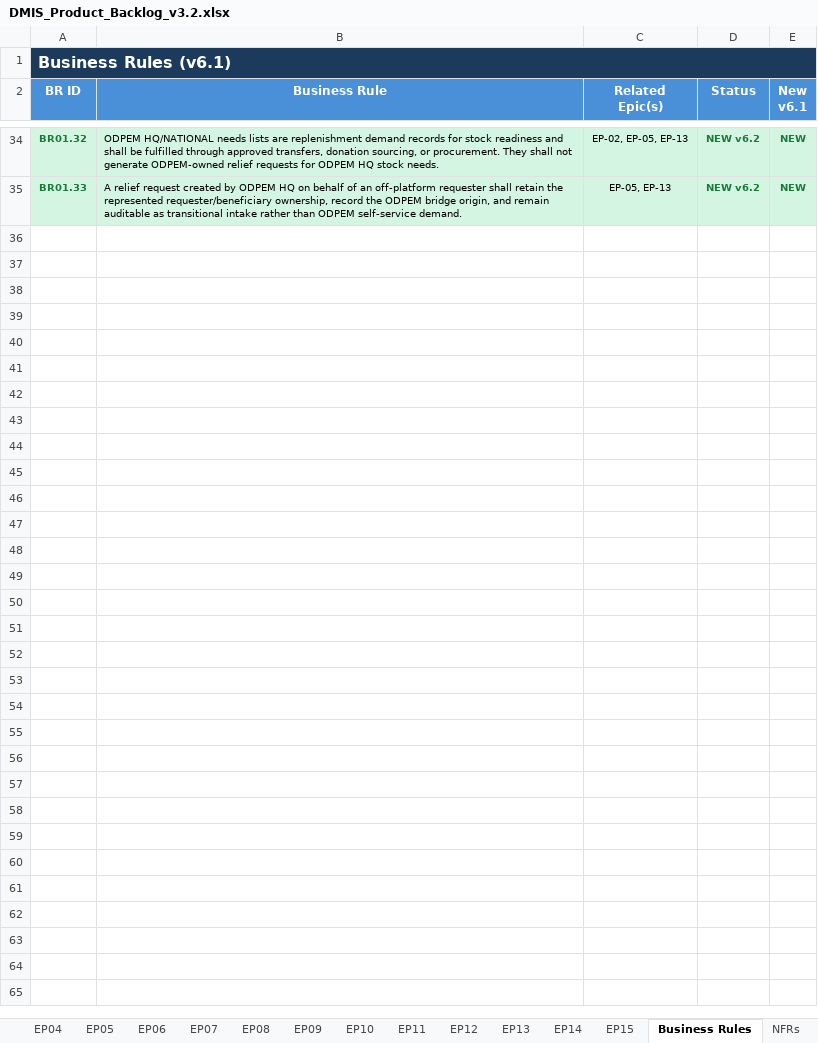
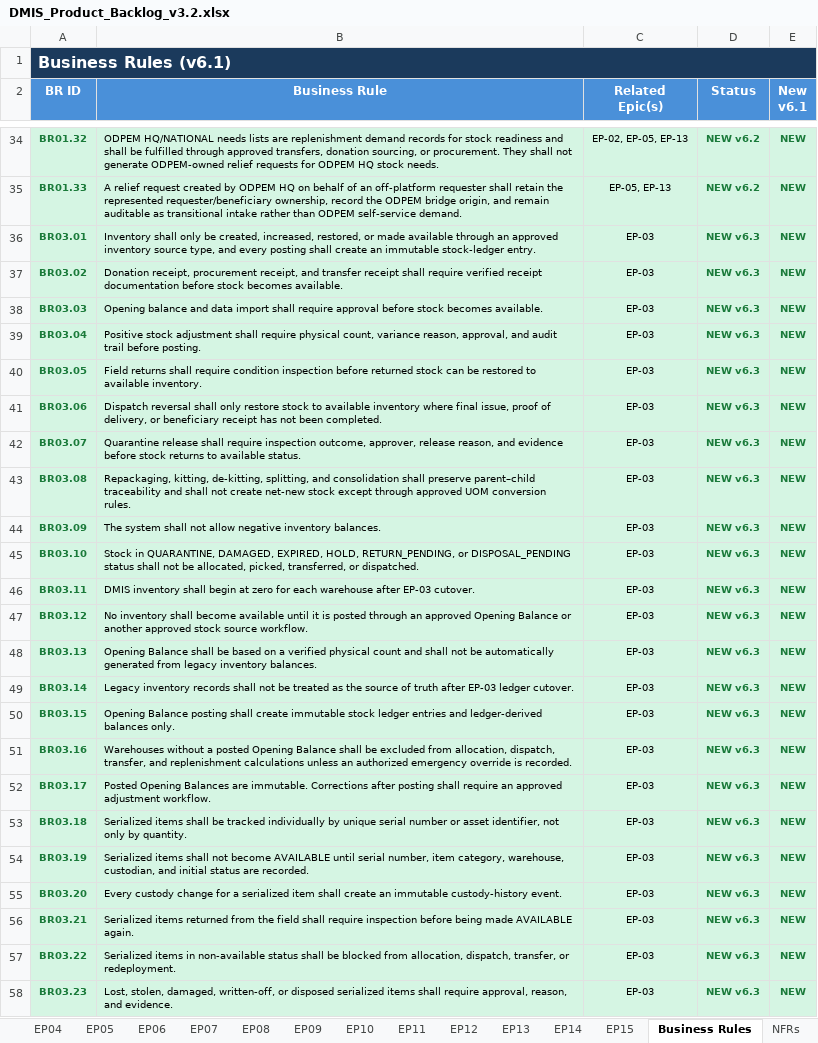
Before and after one commit to wintech119/DMIS_UpdatedVersion, an Excel workbook: docs/attached_assets/DMIS_Product_Backlog_v3.2.xlsx, sheet Business Rules, drawn as a sheet; only a part is shown, gaps mark what is left out; values as stored, in another font and other column widths than the file's, no borders; the diff names each change by its address in the sheet, - before the commit and + after, or states it on an @@ line.

Commit message:
Update backlog and wireframe assets

```diff
--- a/docs/attached_assets/DMIS_Product_Backlog_v3.2.xlsx (sheet Business Rules)
+++ b/docs/attached_assets/DMIS_Product_Backlog_v3.2.xlsx (sheet Business Rules)
+row 36: BR03.01 | Inventory shall only be created, increased, restored, or made available through an approved inventory source type, and every posting shall create an immutable stock-ledger entry. | EP-03 | NEW v6.3 | NEW
+row 37: BR03.02 | Donation receipt, procurement receipt, and transfer receipt shall require verified receipt documentation before stock becomes available. | EP-03 | NEW v6.3 | NEW
+row 38: BR03.03 | Opening balance and data import shall require approval before stock becomes available. | EP-03 | NEW v6.3 | NEW
+row 39: BR03.04 | Positive stock adjustment shall require physical count, variance reason, approval, and audit trail before posting. | EP-03 | NEW v6.3 | NEW
+row 40: BR03.05 | Field returns shall require condition inspection before returned stock can be restored to available inventory. | EP-03 | NEW v6.3 | NEW
+row 41: BR03.06 | Dispatch reversal shall only restore stock to available inventory where final issue, proof of delivery, or beneficiary receipt has not been completed. | EP-03 | NEW v6.3 | NEW
+row 42: BR03.07 | Quarantine release shall require inspection outcome, approver, release reason, and evidence before stock returns to available status. | EP-03 | NEW v6.3 | NEW
+row 43: BR03.08 | Repackaging, kitting, de-kitting, splitting, and consolidation shall preserve parent–child traceability and shall not create net-new stock except through approved UOM conversion rules. | EP-03 | NEW v6.3 | NEW
+row 44: BR03.09 | The system shall not allow negative inventory balances. | EP-03 | NEW v6.3 | NEW
+row 45: BR03.10 | Stock in QUARANTINE, DAMAGED, EXPIRED, HOLD, RETURN_PENDING, or DISPOSAL_PENDING status shall not be allocated, picked, transferred, or dispatched. | EP-03 | NEW v6.3 | NEW
+row 46: BR03.11 | DMIS inventory shall begin at zero for each warehouse after EP-03 cutover. | EP-03 | NEW v6.3 | NEW
+row 47: BR03.12 | No inventory shall become available until it is posted through an approved Opening Balance or another approved stock source workflow. | EP-03 | NEW v6.3 | NEW
+row 48: BR03.13 | Opening Balance shall be based on a verified physical count and shall not be automatically generated from legacy inventory balances. | EP-03 | NEW v6.3 | NEW
+row 49: BR03.14 | Legacy inventory records shall not be treated as the source of truth after EP-03 ledger cutover. | EP-03 | NEW v6.3 | NEW
+row 50: BR03.15 | Opening Balance posting shall create immutable stock ledger entries and ledger-derived balances only. | EP-03 | NEW v6.3 | NEW
+row 51: BR03.16 | Warehouses without a posted Opening Balance shall be excluded from allocation, dispatch, transfer, and replenishment calculations unless an authorized emergency override is recorded. | EP-03 | NEW v6.3 | NEW
+row 52: BR03.17 | Posted Opening Balances are immutable. Corrections after posting shall require an approved adjustment workflow. | EP-03 | NEW v6.3 | NEW
+row 53: BR03.18 | Serialized items shall be tracked individually by unique serial number or asset identifier, not only by quantity. | EP-03 | NEW v6.3 | NEW
+row 54: BR03.19 | Serialized items shall not become AVAILABLE until serial number, item category, warehouse, custodian, and initial status are recorded. | EP-03 | NEW v6.3 | NEW
+row 55: BR03.20 | Every custody change for a serialized item shall create an immutable custody-history event. | EP-03 | NEW v6.3 | NEW
+row 56: BR03.21 | Serialized items returned from the field shall require inspection before being made AVAILABLE again. | EP-03 | NEW v6.3 | NEW
+row 57: BR03.22 | Serialized items in non-available status shall be blocked from allocation, dispatch, transfer, or redeployment. | EP-03 | NEW v6.3 | NEW
+row 58: BR03.23 | Lost, stolen, damaged, written-off, or disposed serialized items shall require approval, reason, and evidence. | EP-03 | NEW v6.3 | NEW
```
Also changed, not shown: sheet EP03, 1 other file.
